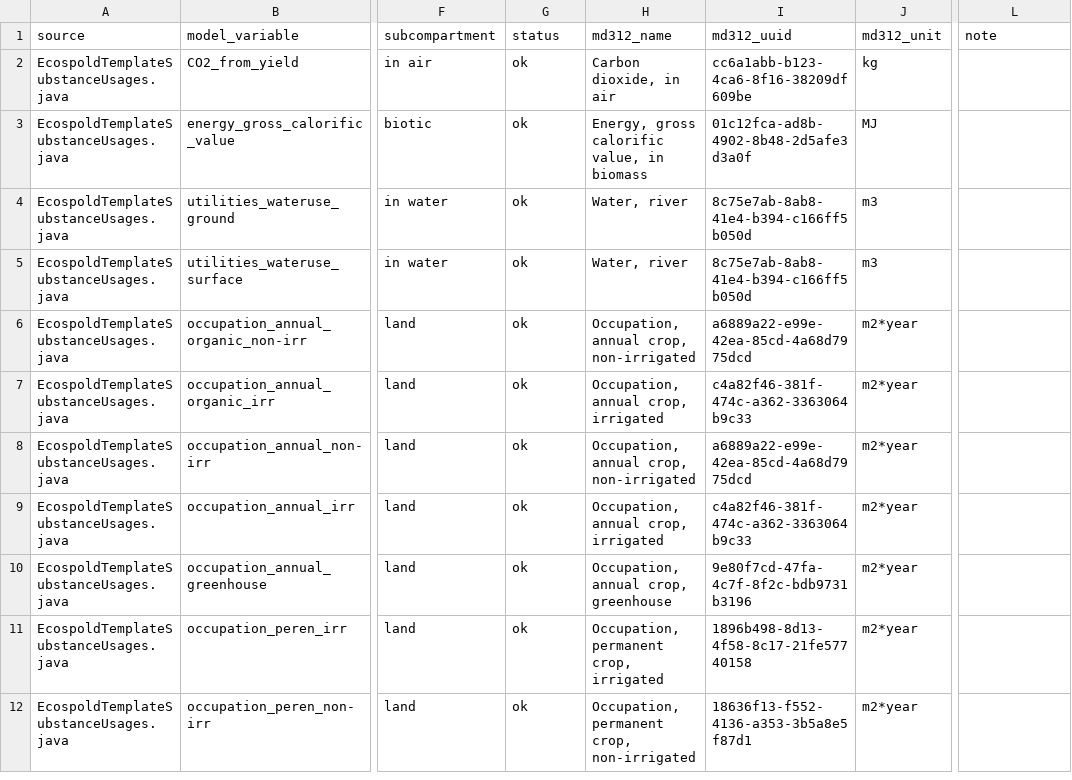
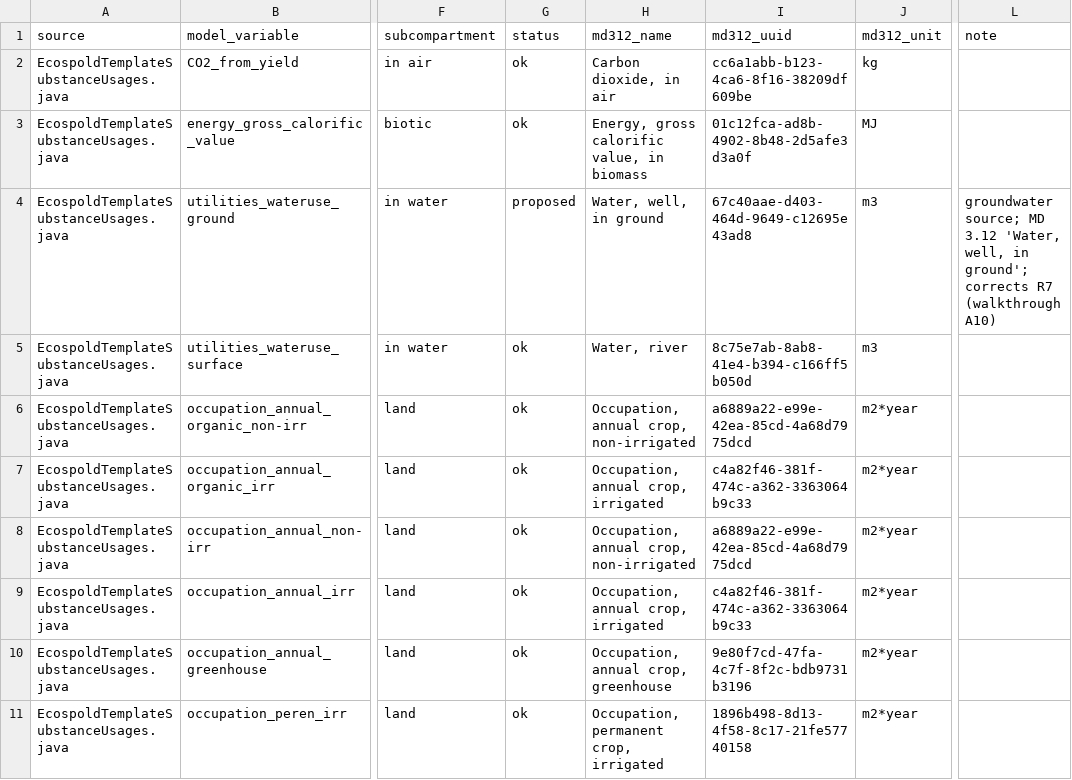
Before and after one commit to ecoinvent/agritoolv.1, a CSV file: data/elementary_flow_alignment.csv, drawn as a sheet; only a part is shown, gaps mark what is left out; the shorter side is filled out with more unchanged rows; the diff names each change by its address in the sheet, - before the commit and + after, or states it on an @@ line.

Commit message:
Write the groundwater utility water as 'Water, well, in ground' (R12, walkthrough A10)
utilities_wateruse_ground was mapped to 'Water, river' in R7 (exact match of the
legacy name). New rule in VARIABLE_PROPOSAL_RULES of check_master_data.py; the row
is proposed until FC signs it. Surface water stays 'Water, river'. Tests on the
alignment rows and against the Master Data sheet ElementaryExchanges; R12, the
walkthrough status of A10 and the writer requirement updated.

```diff
--- a/data/elementary_flow_alignment.csv
+++ b/data/elementary_flow_alignment.csv
-G4 (status): ok
+G4 (status): proposed
-H4 (md312_name): Water, river
+H4 (md312_name): Water, well, in ground
-I4 (md312_uuid): 8c75e7ab-8ab8-41e4-b394-c166ff5b050d
+I4 (md312_uuid): 67c40aae-d403-464d-9649-c12695e43ad8
-L4 (note): (empty)
+L4 (note): groundwater source; MD 3.12 'Water, well, in ground'; corrects R7 (walkthrough A10)
```
Also changed, not shown: 6 other files.
